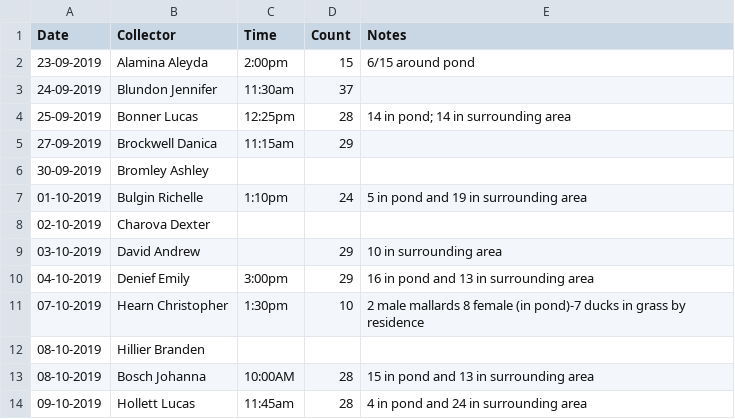
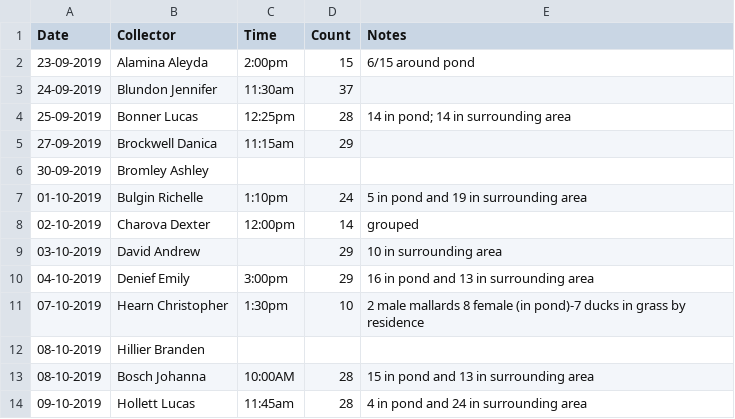
Before and after one commit to bsrstone/BIOL-3295, a CSV file: Labs/Duck_data/Duck_dates.csv, drawn as a sheet; only a part is shown.

Commit message:
Update Duck_dates.csv

```diff
--- a/Labs/Duck_data/Duck_dates.csv
+++ b/Labs/Duck_data/Duck_dates.csv
@@ -7,3 +7,3 @@ Date,Collector,Time,Count,Notes
 01-10-2019,Bulgin Richelle,1:10pm,24,"5 in pond and 19 in surrounding area 			"
-02-10-2019,Charova Dexter,,,"			"
+02-10-2019,Charova Dexter,12:00pm,14,"grouped			"
 03-10-2019,David Andrew,,29,10 in surrounding area
```
